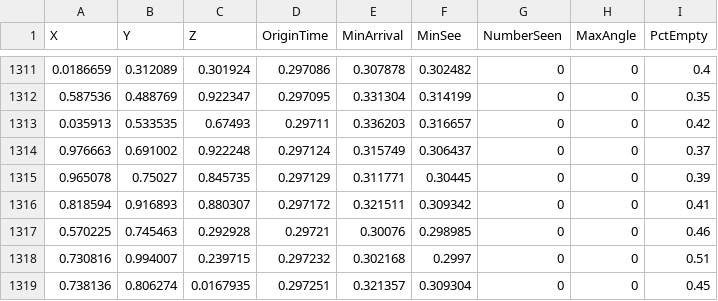
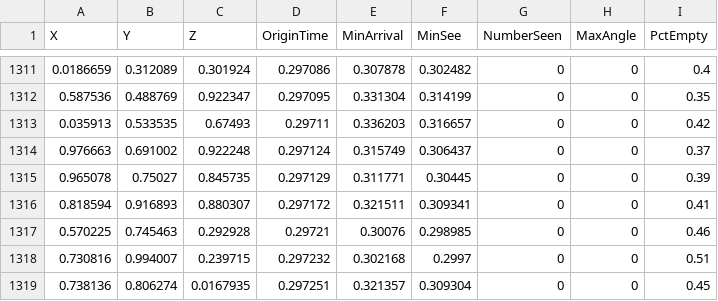
Before and after one commit to jonathanpaulson/grabby_aliens, a CSV file: data/D=3_n=3.0_N=1.00e+08_s=1.0_c=1.0_L=1.0_seed=0.0_empty=100_m=0.6666666666_civs.csv (was data/D=3_n=8.0_N=1.00e+08_s=1.0_c=1.0_L=1.0_seed=0.0_empty=100_m=0.6666666666666666_civs.csv), drawn as a sheet; only a part is shown, gaps mark what is left out.

```diff
--- a/data/D=3_n=8.0_N=1.00e+08_s=1.0_c=1.0_L=1.0_seed=0.0_empty=100_m=0.6666666666666666_civs.csv
+++ b/data/D=3_n=3.0_N=1.00e+08_s=1.0_c=1.0_L=1.0_seed=0.0_empty=100_m=0.6666666666_civs.csv
@@ -1315,3 +1315,3 @@ X,Y,Z,OriginTime,MinArrival,MinSee,NumberSeen,MaxAngle,PctEmpty
 0.965078,0.75027,0.845735,0.297129,0.311771,0.30445,0,0,0.39
-0.818594,0.916893,0.880307,0.297172,0.321511,0.309342,0,0,0.41
+0.818594,0.916893,0.880307,0.297172,0.321511,0.309341,0,0,0.41
 0.570225,0.745463,0.292928,0.29721,0.30076,0.298985,0,0,0.46
```
Also changed, not shown: data/D=3_n=12.0_N=1.00e+08_s=1.0_c=1.3333333333333333_L=1.0_seed=0.0_empty=100_m=0.6666666666_civs.csv, data/D=3_n=12.0_N=1.00e+08_s=1.0_c=2.0_L=1.0_seed=0.0_empty=100_m=0.6666666666_civs.csv, 28 other files.
